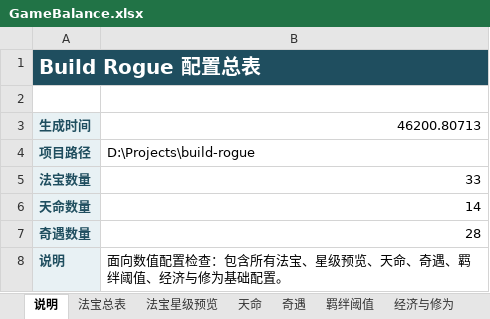
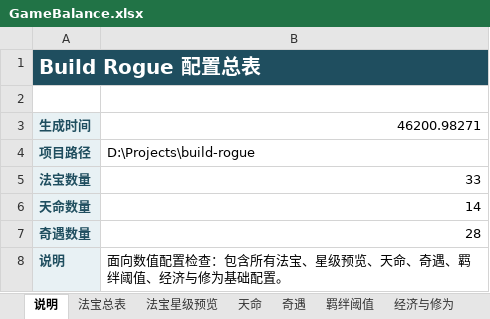
Before and after one commit to 4everGodK/build-rogue, an Excel workbook: docs/GameBalance.xlsx, sheet 说明, drawn as a sheet; values as stored, in another font and other column widths than the file's, no borders; the diff names each change by its address in the sheet, - before the commit and + after, or states it on an @@ line.

```diff
--- a/docs/GameBalance.xlsx (sheet 说明)
+++ b/docs/GameBalance.xlsx (sheet 说明)
-B3: 46200.80713
+B3: 46200.98271
```
Also changed, not shown: sheet 法宝总表, sheet 法宝星级预览, docs/GameBalance.updated.xlsx, outputs/rebuilt_excels/build_rogue_config_data.xlsx, 37 other files.
